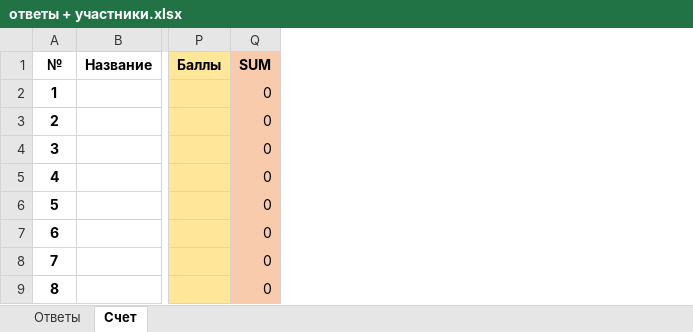
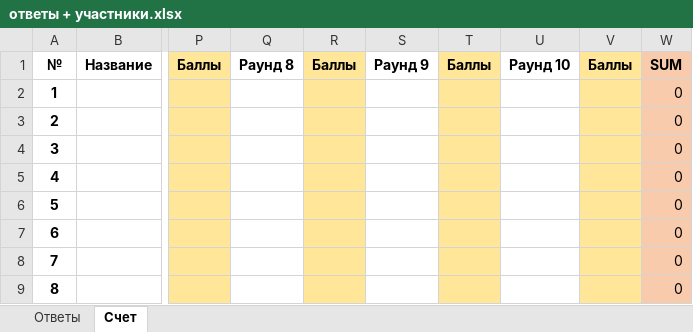
Before and after one commit to ffffffhhy/game, an Excel workbook: ответы + участники.xlsx, sheet Счет, drawn as a sheet; only a part is shown, gaps mark what is left out; values as stored, in another font and other column widths than the file's, no borders; the diff names each change by its address in the sheet, - before the commit and + after, or states it on an @@ line.

Commit message:
Новые файлы для ответов
Добавлены ответы до 10 раундов

```diff
--- a/ответы + участники.xlsx (sheet Счет)
+++ b/ответы + участники.xlsx (sheet Счет)
+column Q, row 1: Раунд 8
+column R, row 1: Баллы
+column S, row 1: Раунд 9
+column T, row 1: Баллы
+column U, row 1: Раунд 10
+column V, row 1: Баллы
```
Also changed, not shown: sheet Ответы, formulas that keep their value.
